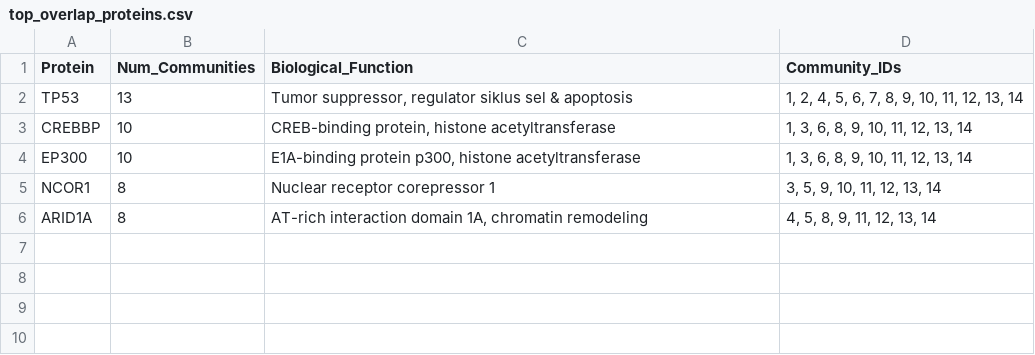
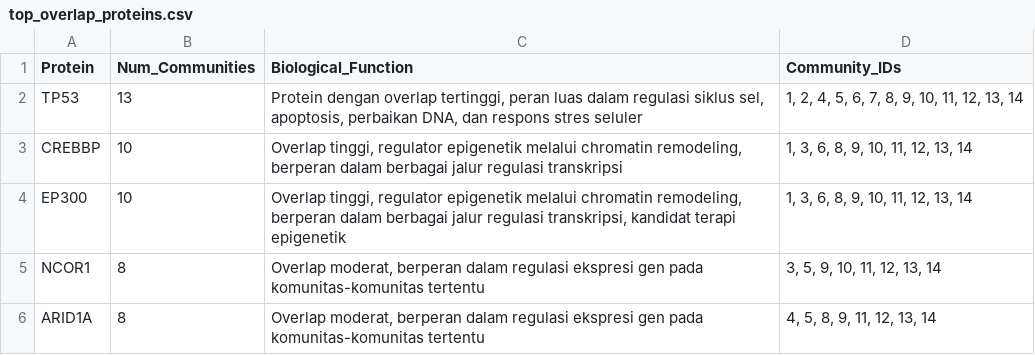
Before and after one commit to febrianchrisna/Intan-APAL, a CSV file: top_overlap_proteins.csv, drawn as a sheet.

```diff
--- a/top_overlap_proteins.csv
+++ b/top_overlap_proteins.csv
@@ -1,6 +1,6 @@
 Protein,Num_Communities,Biological_Function,Community_IDs
-TP53,13,"Tumor suppressor, regulator siklus sel & apoptosis","1, 2, 4, 5, 6, 7, 8, 9, 10, 11, 12, 13, 14"
-CREBBP,10,"CREB-binding protein, histone acetyltransferase","1, 3, 6, 8, 9, 10, 11, 12, 13, 14"
-EP300,10,"E1A-binding protein p300, histone acetyltransferase","1, 3, 6, 8, 9, 10, 11, 12, 13, 14"
-NCOR1,8,Nuclear receptor corepressor 1,"3, 5, 9, 10, 11, 12, 13, 14"
-ARID1A,8,"AT-rich interaction domain 1A, chromatin remodeling","4, 5, 8, 9, 11, 12, 13, 14"
+TP53,13,"Protein dengan overlap tertinggi, peran luas dalam regulasi siklus sel, apoptosis, perbaikan DNA, dan respons stres seluler","1, 2, 4, 5, 6, 7, 8, 9, 10, 11, 12, 13, 14"
+CREBBP,10,"Overlap tinggi, regulator epigenetik melalui chromatin remodeling, berperan dalam berbagai jalur regulasi transkripsi","1, 3, 6, 8, 9, 10, 11, 12, 13, 14"
+EP300,10,"Overlap tinggi, regulator epigenetik melalui chromatin remodeling, berperan dalam berbagai jalur regulasi transkripsi, kandidat terapi epigenetik","1, 3, 6, 8, 9, 10, 11, 12, 13, 14"
+NCOR1,8,"Overlap moderat, berperan dalam regulasi ekspresi gen pada komunitas-komunitas tertentu","3, 5, 9, 10, 11, 12, 13, 14"
+ARID1A,8,"Overlap moderat, berperan dalam regulasi ekspresi gen pada komunitas-komunitas tertentu","4, 5, 8, 9, 11, 12, 13, 14"
```
Also changed, not shown: 1 other file.
